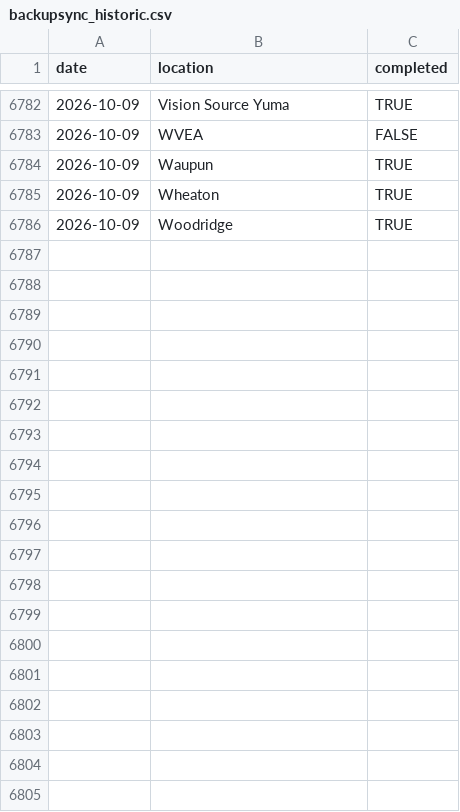
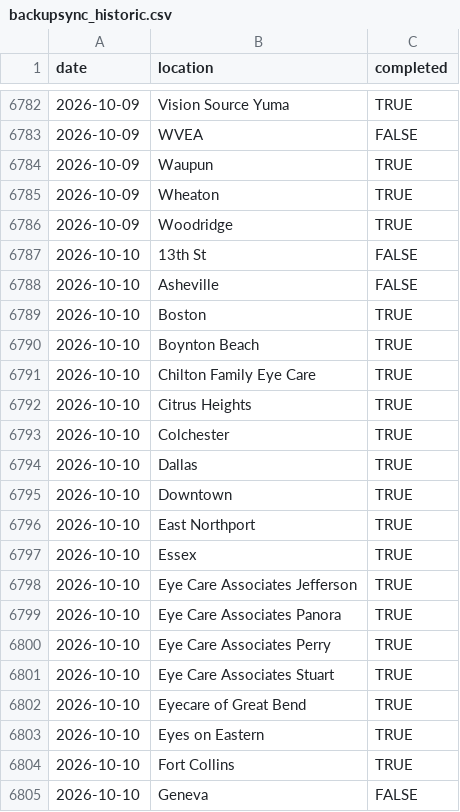
Before and after one commit to AdityaNair46/backupsync-dashboard, a CSV file: backupsync_historic.csv, drawn as a sheet; only a part is shown, gaps mark what is left out; the diff covers the shown part only; the diff names each change by its address in the sheet, - before the commit and + after, or states it on an @@ line.

Commit message:
Auto-update backup sync data — 2026-10-12 06:17 UTC

```diff
--- a/backupsync_historic.csv
+++ b/backupsync_historic.csv
+row 6787: 2026-10-10 | 13th St | FALSE
+row 6788: 2026-10-10 | Asheville | FALSE
+row 6789: 2026-10-10 | Boston | TRUE
+row 6790: 2026-10-10 | Boynton Beach | TRUE
+row 6791: 2026-10-10 | Chilton Family Eye Care | TRUE
+row 6792: 2026-10-10 | Citrus Heights | TRUE
+row 6793: 2026-10-10 | Colchester | TRUE
+row 6794: 2026-10-10 | Dallas | TRUE
+row 6795: 2026-10-10 | Downtown | TRUE
+row 6796: 2026-10-10 | East Northport | TRUE
+row 6797: 2026-10-10 | Essex | TRUE
+row 6798: 2026-10-10 | Eye Care Associates Jefferson | TRUE
+row 6799: 2026-10-10 | Eye Care Associates Panora | TRUE
+row 6800: 2026-10-10 | Eye Care Associates Perry | TRUE
+row 6801: 2026-10-10 | Eye Care Associates Stuart | TRUE
+row 6802: 2026-10-10 | Eyecare of Great Bend | TRUE
+row 6803: 2026-10-10 | Eyes on Eastern | TRUE
+row 6804: 2026-10-10 | Fort Collins | TRUE
+row 6805: 2026-10-10 | Geneva | FALSE
```
Also changed, not shown: 40 added rows elsewhere in this file.
